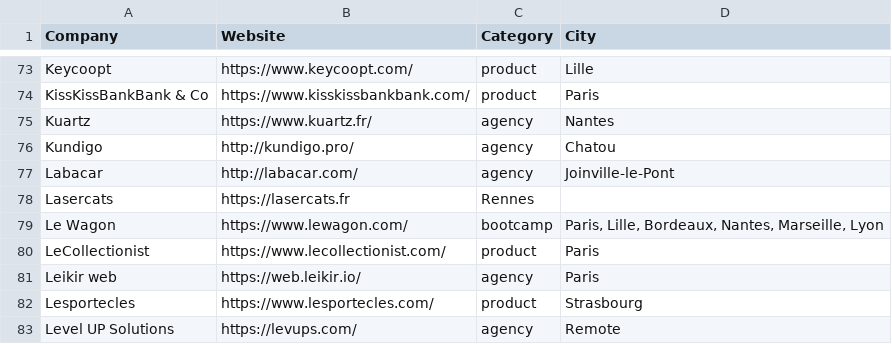
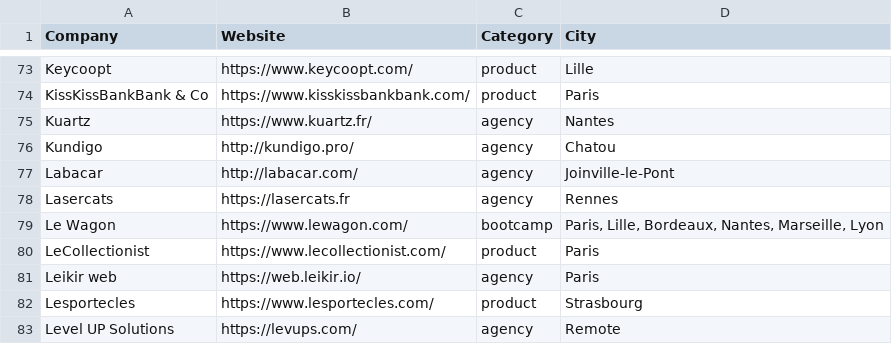
Before and after one commit to ruby-nord/rubyshops, a CSV file: frenchrubyshops.csv, drawn as a sheet; only a part is shown, gaps mark what is left out.

Commit message:
Add 'agency'

```diff
--- a/frenchrubyshops.csv
+++ b/frenchrubyshops.csv
@@ -77,3 +77,3 @@ Kundigo,http://kundigo.pro/,agency,Chatou
 Labacar,http://labacar.com/,agency,Joinville-le-Pont
-Lasercats, https://lasercats.fr, Rennes
+Lasercats,https://lasercats.fr,agency,Rennes
 Le Wagon,https://www.lewagon.com/,bootcamp,"Paris, Lille, Bordeaux, Nantes, Marseille, Lyon"
```
